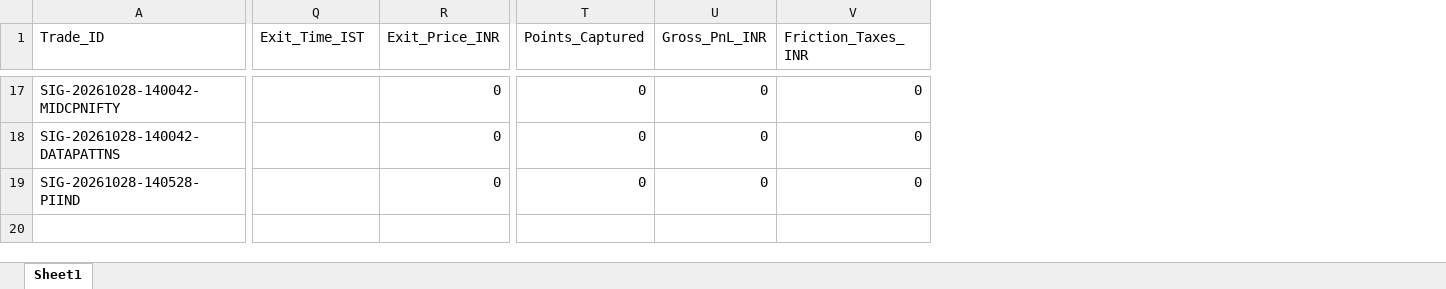
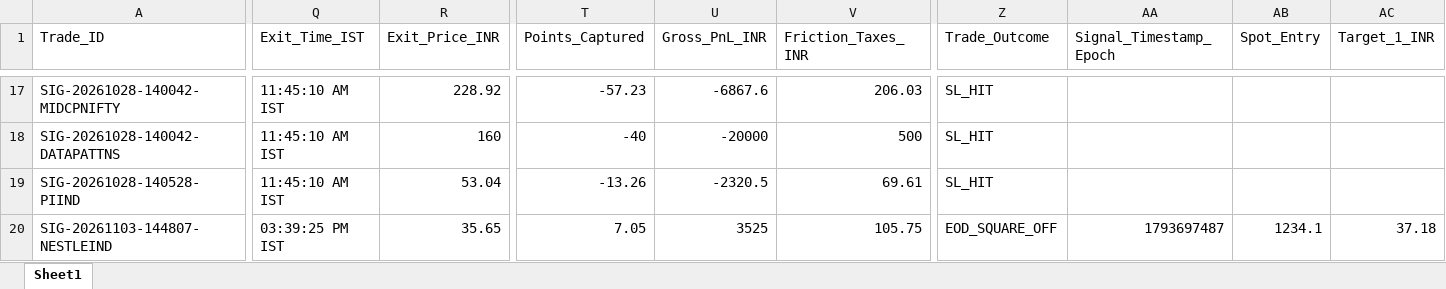
Before and after one commit to manojmukati/alpha-option-buyer, an Excel workbook: alpha_profile_oi_system/Alpha_Monthly_Paper_Trading_Journal.xlsx, sheet Sheet1, drawn as a sheet; only a part is shown, gaps mark what is left out; values as stored, in another font and other column widths than the file's, no borders; rows hold the shown columns only; the diff covers the shown part only; the diff names each change by its address in the sheet, - before the commit and + after, or states it on an @@ line.

Commit message:
chore: sync live journal spreadsheets and dispatch cache

```diff
--- a/alpha_profile_oi_system/Alpha_Monthly_Paper_Trading_Journal.xlsx (sheet Sheet1)
+++ b/alpha_profile_oi_system/Alpha_Monthly_Paper_Trading_Journal.xlsx (sheet Sheet1)
+column Z (Trade_Outcome), rows 17-19: all SL_HIT
+column AA (Signal_Timestamp_Epoch), empty
+column AB (Spot_Entry), empty
+column AC (Target_1_INR), empty
-Q17:Q19 (Exit_Time_IST): (empty)
+Q17:Q19 (Exit_Time_IST): 11:45:10 AM IST
-R17 (Exit_Price_INR): 0
+R17 (Exit_Price_INR): 228.92
-T17 (Points_Captured): 0
+T17 (Points_Captured): -57.23
-U17 (Gross_PnL_INR): 0
+U17 (Gross_PnL_INR): -6867.6
-V17 (Friction_Taxes_INR): 0
+V17 (Friction_Taxes_INR): 206.03
-R18 (Exit_Price_INR): 0
+R18 (Exit_Price_INR): 160
-T18 (Points_Captured): 0
+T18 (Points_Captured): -40
-U18 (Gross_PnL_INR): 0
+U18 (Gross_PnL_INR): -20000
-V18 (Friction_Taxes_INR): 0
+V18 (Friction_Taxes_INR): 500
-R19 (Exit_Price_INR): 0
+R19 (Exit_Price_INR): 53.04
-T19 (Points_Captured): 0
+T19 (Points_Captured): -13.26
-U19 (Gross_PnL_INR): 0
+U19 (Gross_PnL_INR): -2320.5
-V19 (Friction_Taxes_INR): 0
+V19 (Friction_Taxes_INR): 69.61
+row 20: SIG-20261103-144807-NESTLEIND | 03:39:25 PM IST | 35.65 | 7.05 | 3525 | 105.75 | EOD_SQUARE_OFF | 1793697487 | 1234.1 | 37.18
```
Also changed, not shown: 119 edited cells elsewhere in this sheet, alpha_profile_oi_system/Alpha_5Pillar_Live_Paper_Trading_Journal.xlsx, 2 other files.
